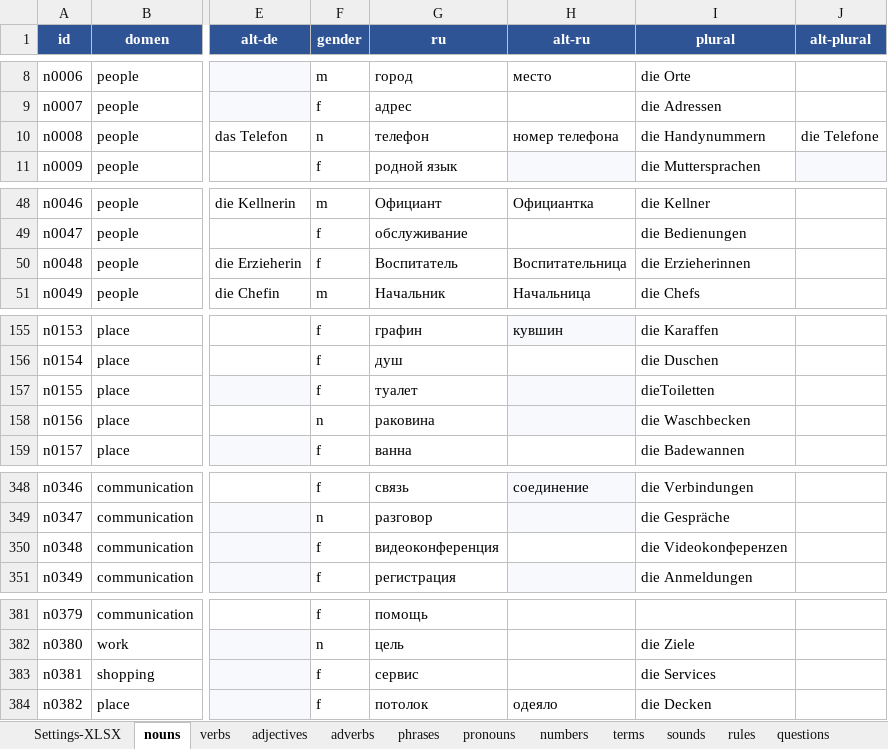
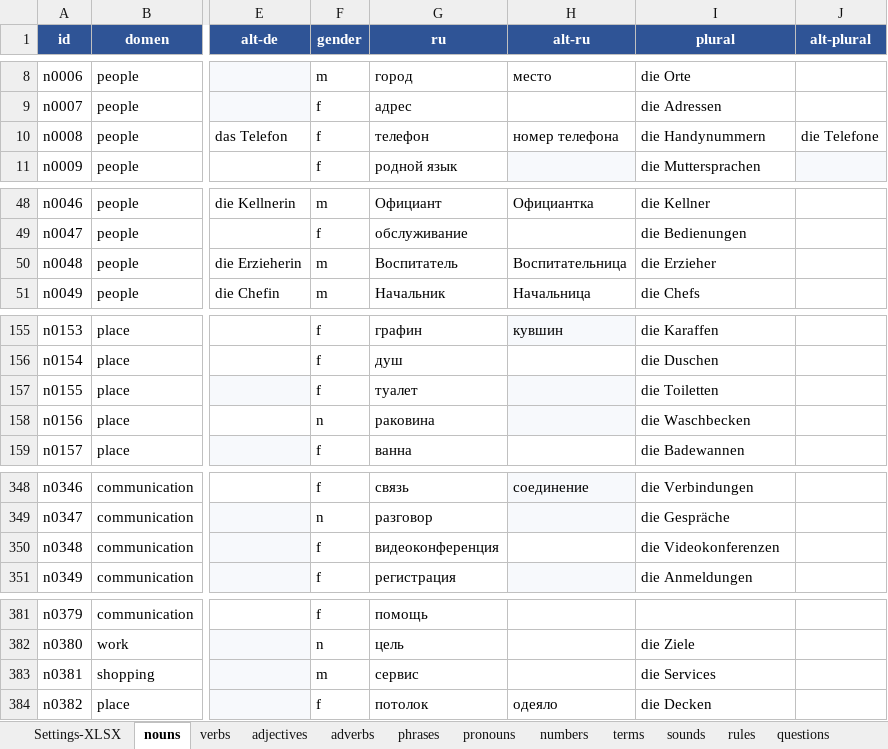
Before and after one commit to R4-studio/deutsch-tools, an Excel workbook: database.xlsx, sheet nouns, drawn as a sheet; only a part is shown, gaps mark what is left out; values as stored, in another font and other column widths than the file's, no borders; charts and pictures not drawn; the diff names each change by its address in the sheet, - before the commit and + after, or states it on an @@ line.

```diff
--- a/database.xlsx (sheet nouns)
+++ b/database.xlsx (sheet nouns)
-F10 (gender): n
+F10 (gender): f
-F50 (gender): f
+F50 (gender): m
-I50 (plural): die Erzieherinnen
+I50 (plural): die Erzieher
-I157 (plural): dieToiletten
+I157 (plural): die Toiletten
-I350 (plural): die Videokonференzen
+I350 (plural): die Videokonferenzen
-F383 (gender): f
+F383 (gender): m
```
Also changed, not shown: sheet verbs, sheet rules, 2 other files.
